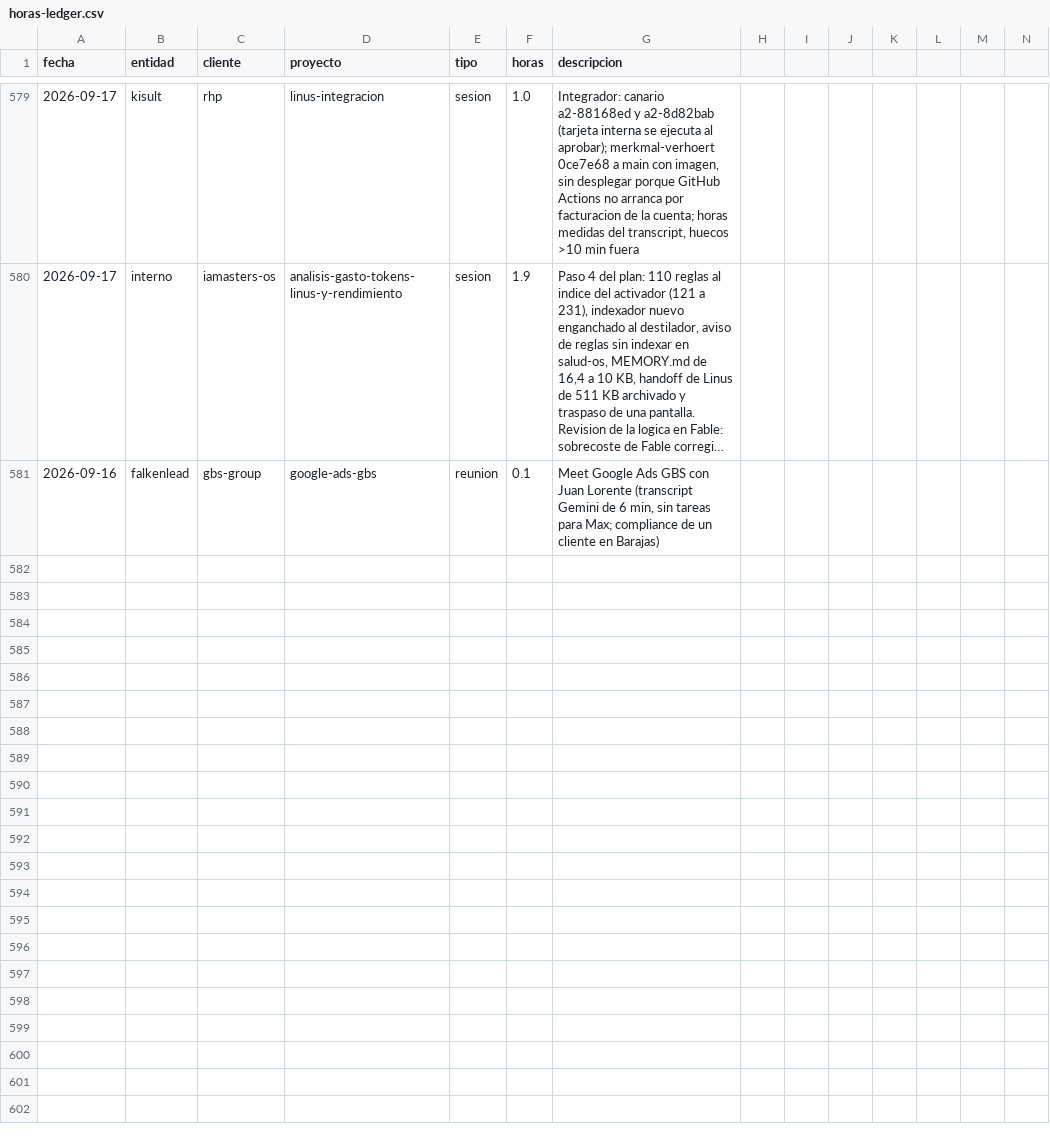
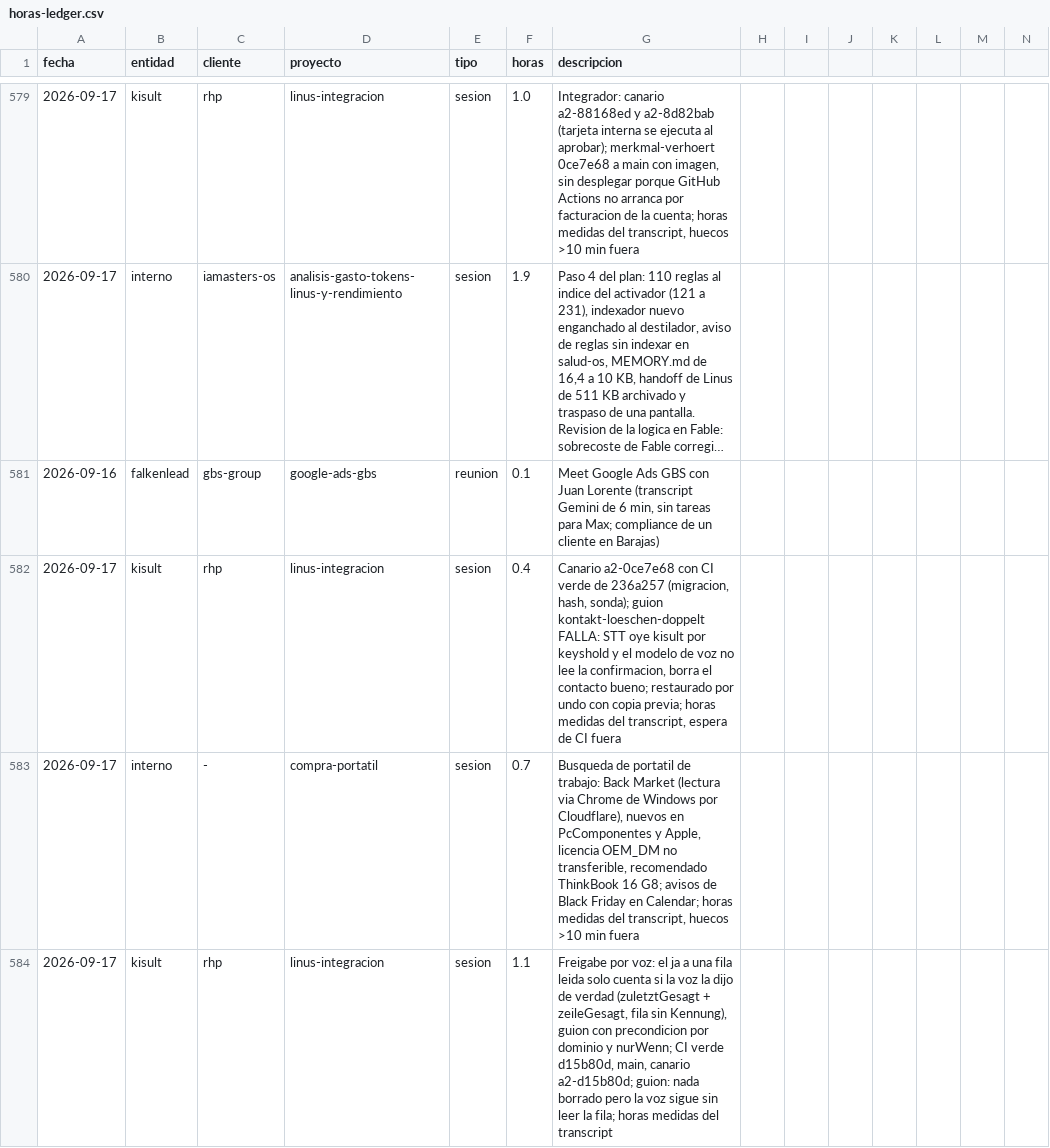
Before and after one commit to MaxSchock/operandi-os, a CSV file: docs/horas-ledger.csv, drawn as a sheet; only a part is shown, gaps mark what is left out; long unchanged cells end in …; rows hold the shown columns only; the diff names each change by its address in the sheet, - before the commit and + after, or states it on an @@ line.

```diff
--- a/docs/horas-ledger.csv
+++ b/docs/horas-ledger.csv
+row 582: 2026-09-17 | kisult | rhp | linus-integracion | sesion | 0.4 | Canario a2-0ce7e68 con CI verde de 236a257 (migracion, hash, sonda); guion kontakt-loeschen-doppelt FALLA: STT oye kisult por keyshold y el modelo de voz no lee la confirmacion, borra el contacto bueno; restaurado por undo con copia previa; horas medidas del transcript, espera de CI fuera
+row 583: 2026-09-17 | interno | - | compra-portatil | sesion | 0.7 | Busqueda de portatil de trabajo: Back Market (lectura via Chrome de Windows por Cloudflare), nuevos en PcComponentes y Apple, licencia OEM_DM no transferible, recomendado ThinkBook 16 G8; avisos de Black Friday en Calendar; horas medidas del transcript, huecos >10 min fuera
+row 584: 2026-09-17 | kisult | rhp | linus-integracion | sesion | 1.1 | Freigabe por voz: el ja a una fila leida solo cuenta si la voz la dijo de verdad (zuletztGesagt + zeileGesagt, fila sin Kennung), guion con precondicion por dominio y nurWenn; CI verde d15b80d, main, canario a2-d15b80d; guion: nada borrado pero la voz sigue sin leer la fila; horas medidas del transcript
```
